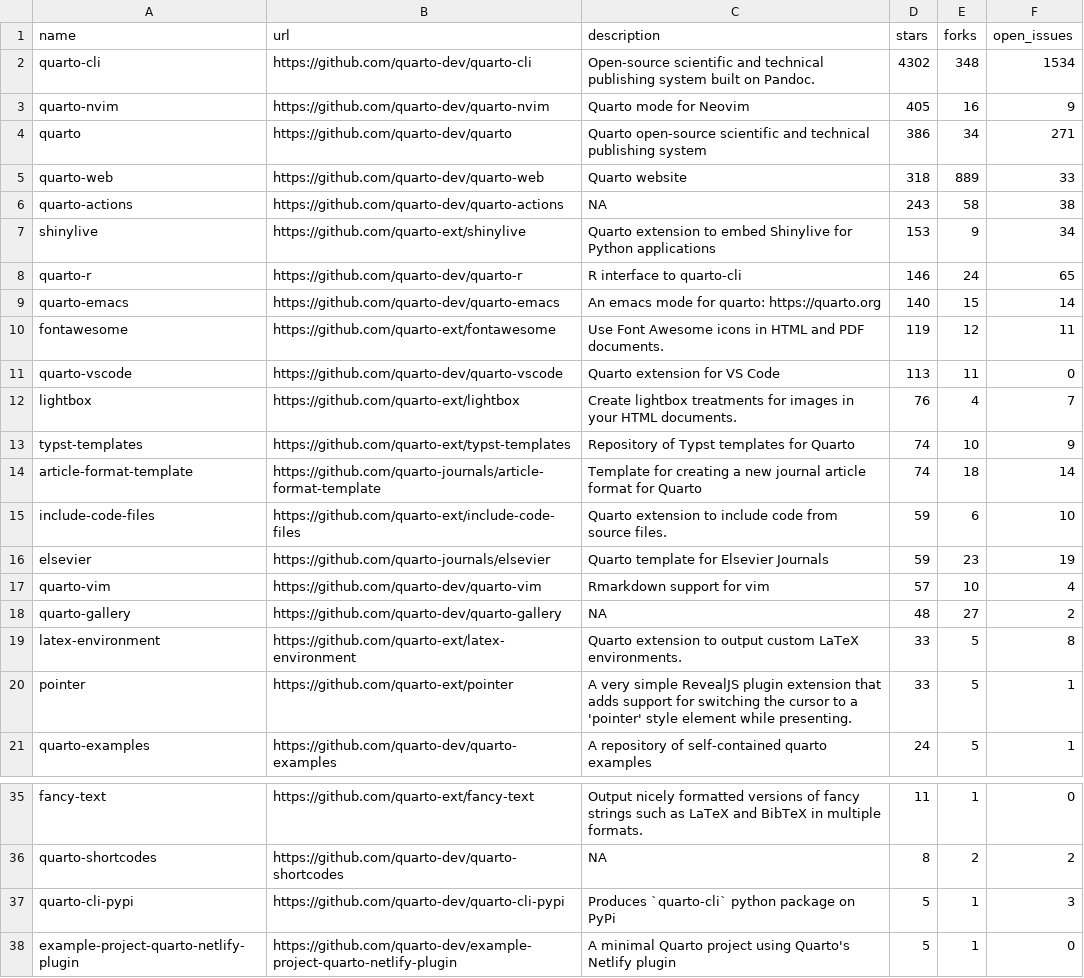
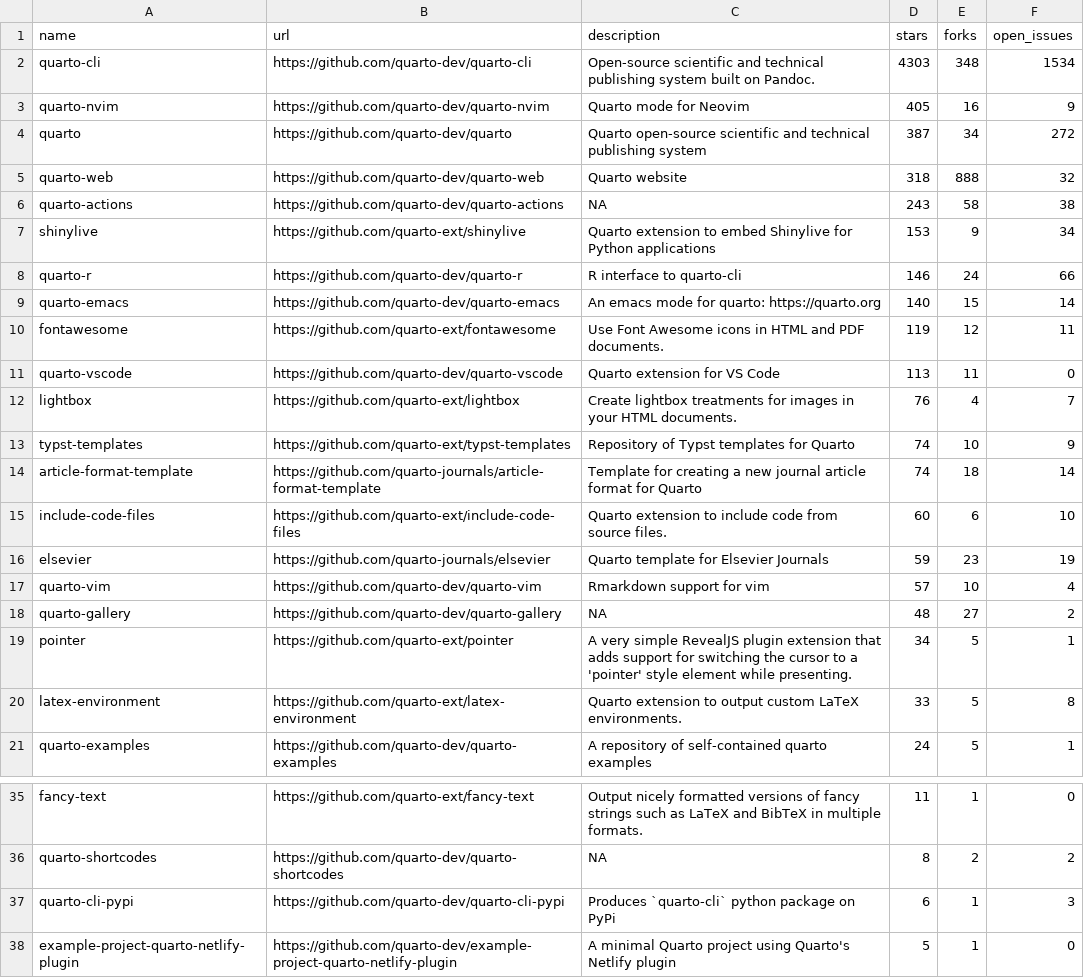
Before and after one commit to mablan/sandbox, a CSV file: 01-monitoring-quarto-repos/quarto_repos.csv, drawn as a sheet; only a part is shown, gaps mark what is left out.

```diff
--- a/01-monitoring-quarto-repos/quarto_repos.csv
+++ b/01-monitoring-quarto-repos/quarto_repos.csv
@@ -1,9 +1,9 @@
 name,url,description,stars,forks,open_issues
-quarto-cli,https://github.com/quarto-dev/quarto-cli,Open-source scientific and technical publishing system built on Pandoc.,4302,348,1534
+quarto-cli,https://github.com/quarto-dev/quarto-cli,Open-source scientific and technical publishing system built on Pandoc.,4303,348,1534
 quarto-nvim,https://github.com/quarto-dev/quarto-nvim,Quarto mode for Neovim,405,16,9
-quarto,https://github.com/quarto-dev/quarto,Quarto open-source scientific and technical publishing system,386,34,271
-quarto-web,https://github.com/quarto-dev/quarto-web,Quarto website,318,889,33
+quarto,https://github.com/quarto-dev/quarto,Quarto open-source scientific and technical publishing system,387,34,272
+quarto-web,https://github.com/quarto-dev/quarto-web,Quarto website,318,888,32
 quarto-actions,https://github.com/quarto-dev/quarto-actions,NA,243,58,38
 shinylive,https://github.com/quarto-ext/shinylive,Quarto extension to embed Shinylive for Python applications,153,9,34
-quarto-r,https://github.com/quarto-dev/quarto-r,R interface to quarto-cli,146,24,65
+quarto-r,https://github.com/quarto-dev/quarto-r,R interface to quarto-cli,146,24,66
 quarto-emacs,https://github.com/quarto-dev/quarto-emacs,An emacs mode for quarto: https://quarto.org,140,15,14
@@ -14,3 +14,3 @@ typst-templates,https://github.com/quarto-ext/typst-templates,Repository of Typs
 article-format-template,https://github.com/quarto-journals/article-format-template,Template for creating a new journal article format for Quarto ,74,18,14
-include-code-files,https://github.com/quarto-ext/include-code-files,Quarto extension to include code from source files.,59,6,10
+include-code-files,https://github.com/quarto-ext/include-code-files,Quarto extension to include code from source files.,60,6,10
 elsevier,https://github.com/quarto-journals/elsevier,Quarto template for Elsevier Journals,59,23,19
@@ -18,4 +18,4 @@ quarto-vim,https://github.com/quarto-dev/quarto-vim,Rmarkdown support for vim,57
 quarto-gallery,https://github.com/quarto-dev/quarto-gallery,NA,48,27,2
+pointer,https://github.com/quarto-ext/pointer,A very simple RevealJS plugin extension that adds support for switching the cursor to a 'pointer' style element while presenting.,34,5,1
 latex-environment,https://github.com/quarto-ext/latex-environment,Quarto extension to output custom LaTeX environments.,33,5,8
-pointer,https://github.com/quarto-ext/pointer,A very simple RevealJS plugin extension that adds support for switching the cursor to a 'pointer' style element while presenting.,33,5,1
 quarto-examples,https://github.com/quarto-dev/quarto-examples,A repository of self-contained quarto examples,24,5,1
@@ -36,3 +36,3 @@ fancy-text,https://github.com/quarto-ext/fancy-text,Output nicely formatted vers
 quarto-shortcodes,https://github.com/quarto-dev/quarto-shortcodes,NA,8,2,2
-quarto-cli-pypi,https://github.com/quarto-dev/quarto-cli-pypi,Produces `quarto-cli` python package on PyPi,5,1,3
+quarto-cli-pypi,https://github.com/quarto-dev/quarto-cli-pypi,Produces `quarto-cli` python package on PyPi,6,1,3
 example-project-quarto-netlify-plugin,https://github.com/quarto-dev/example-project-quarto-netlify-plugin,A minimal Quarto project using Quarto's Netlify plugin,5,1,0
```
Also changed, not shown: 1 other file.
